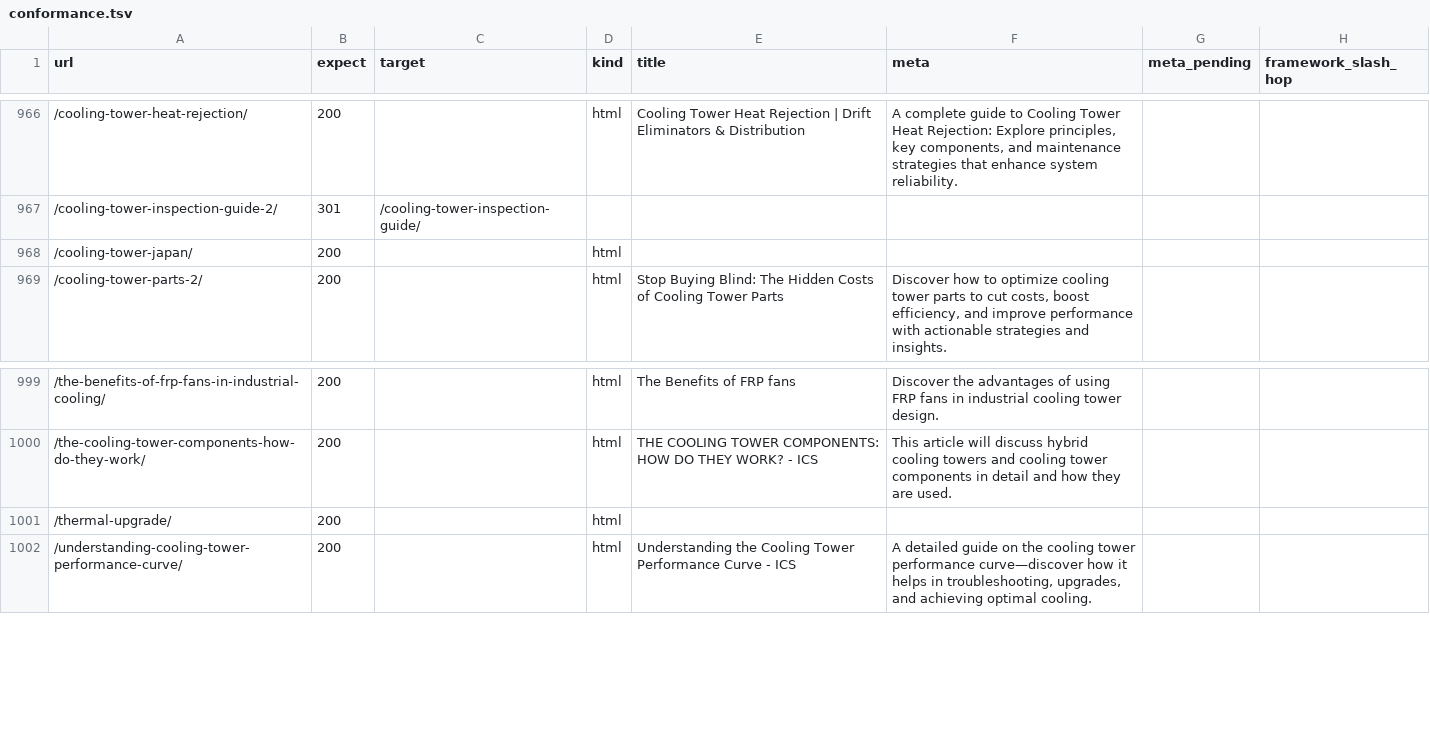
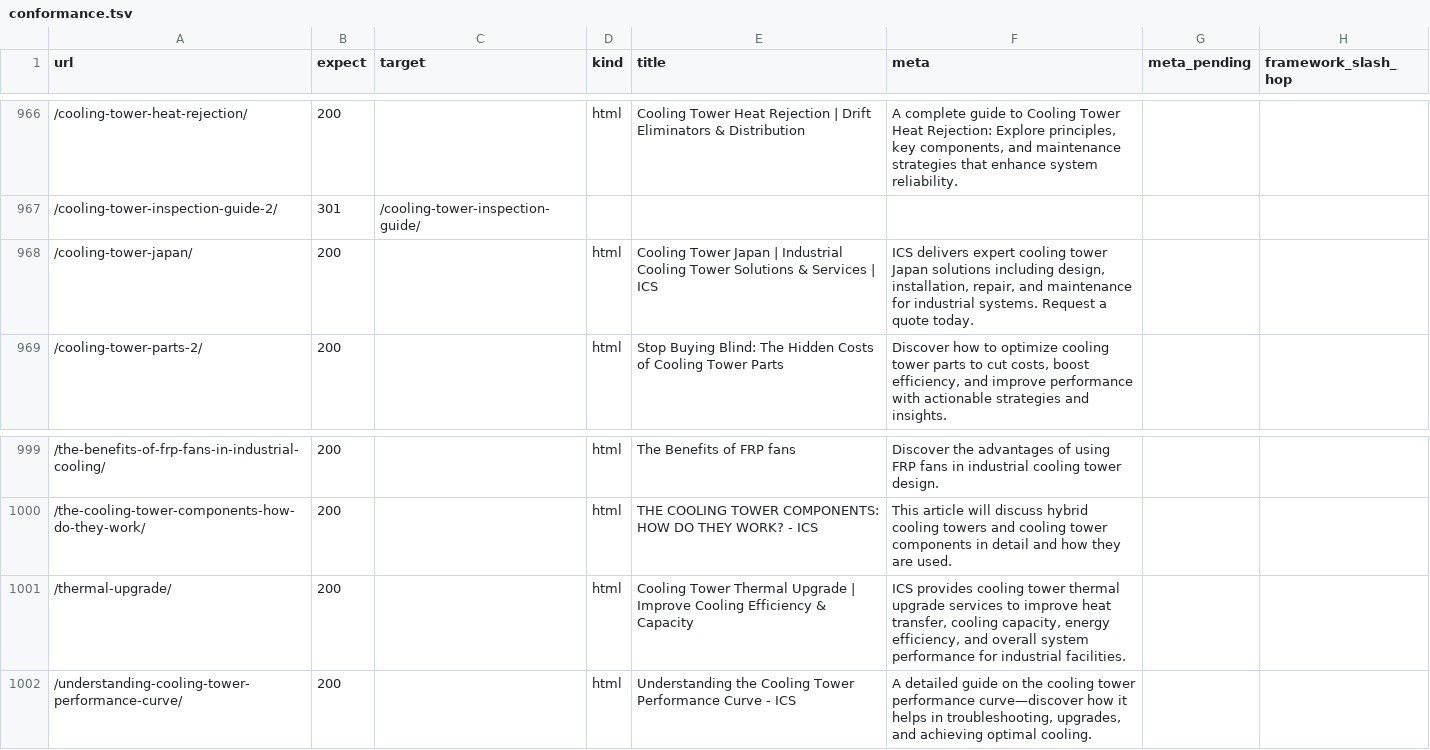
Before and after one commit to Eliteclassaura/icst-site, a TSV file: apps/h2o/ops/seo-pass/data/conformance.tsv, drawn as a sheet; only a part is shown, gaps mark what is left out.

Commit message:
h2o: pin strict designed-destination conformance metadata

```diff
--- a/apps/h2o/ops/seo-pass/data/conformance.tsv
+++ b/apps/h2o/ops/seo-pass/data/conformance.tsv
@@ -967,3 +967,3 @@ url	expect	target	kind	title	meta	meta_pending	framework_slash_hop
 /cooling-tower-inspection-guide-2/	301	/cooling-tower-inspection-guide/					
-/cooling-tower-japan/	200		html				
+/cooling-tower-japan/	200		html	Cooling Tower Japan | Industrial Cooling Tower Solutions & Services | ICS	ICS delivers expert cooling tower Japan solutions including design, installation, repair, and maintenance for industrial systems. Request a quote today.		
 /cooling-tower-parts-2/	200		html	Stop Buying Blind: The Hidden Costs of Cooling Tower Parts	Discover how to optimize cooling tower parts to cut costs, boost efficiency, and improve performance with actionable strategies and insights.		
@@ -1000,3 +1000,3 @@ url	expect	target	kind	title	meta	meta_pending	framework_slash_hop
 /the-cooling-tower-components-how-do-they-work/	200		html	THE COOLING TOWER COMPONENTS: HOW DO THEY WORK? - ICS	This article will discuss hybrid cooling towers and cooling tower components in detail and how they are used.		
-/thermal-upgrade/	200		html				
+/thermal-upgrade/	200		html	Cooling Tower Thermal Upgrade | Improve Cooling Efficiency & Capacity	ICS provides cooling tower thermal upgrade services to improve heat transfer, cooling capacity, energy efficiency, and overall system performance for industrial facilities.		
 /understanding-cooling-tower-performance-curve/	200		html	Understanding the Cooling Tower Performance Curve - ICS	A detailed guide on the cooling tower performance curve—discover how it helps in troubleshooting, upgrades, and achieving optimal cooling.		
```
